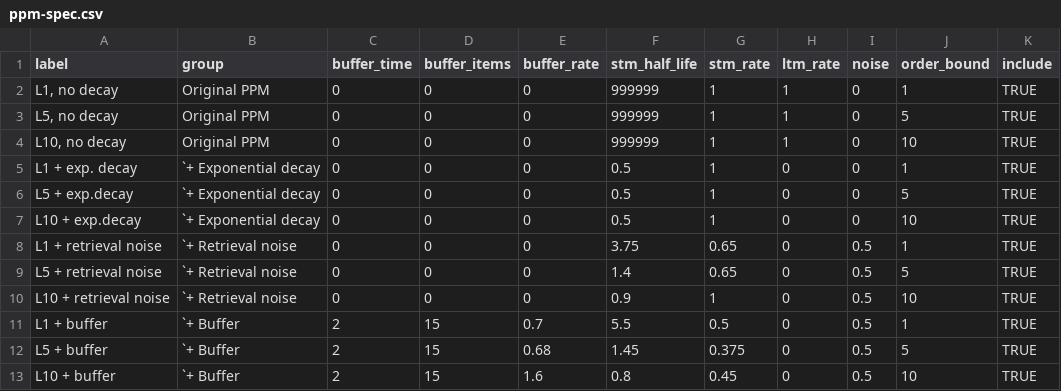
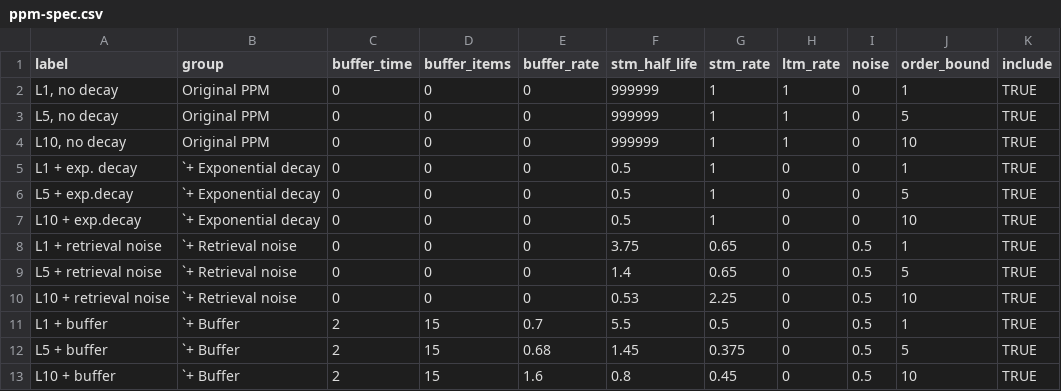
Before and after one commit to pmcharrison/pdec-analysis-2, a CSV file: input/ppm-spec.csv, drawn as a sheet.

```diff
--- a/input/ppm-spec.csv
+++ b/input/ppm-spec.csv
@@ -9,3 +9,3 @@ L1 + retrieval noise,`+ Retrieval noise,0,0,0,3.75,0.65,0,0.5,1,TRUE
 L5 + retrieval noise,`+ Retrieval noise,0,0,0,1.4,0.65,0,0.5,5,TRUE
-L10 + retrieval noise,`+ Retrieval noise,0,0,0,0.9,1,0,0.5,10,TRUE
+L10 + retrieval noise,`+ Retrieval noise,0,0,0,0.53,2.25,0,0.5,10,TRUE
 L1 + buffer,`+ Buffer,2,15,0.7,5.5,0.5,0,0.5,1,TRUE
```
Also changed, not shown: 1 other file.
